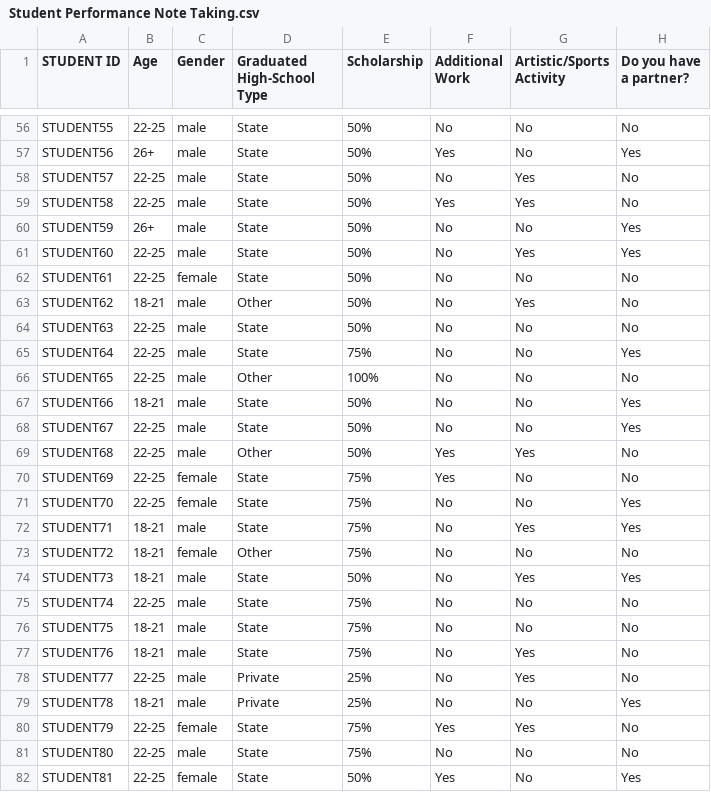
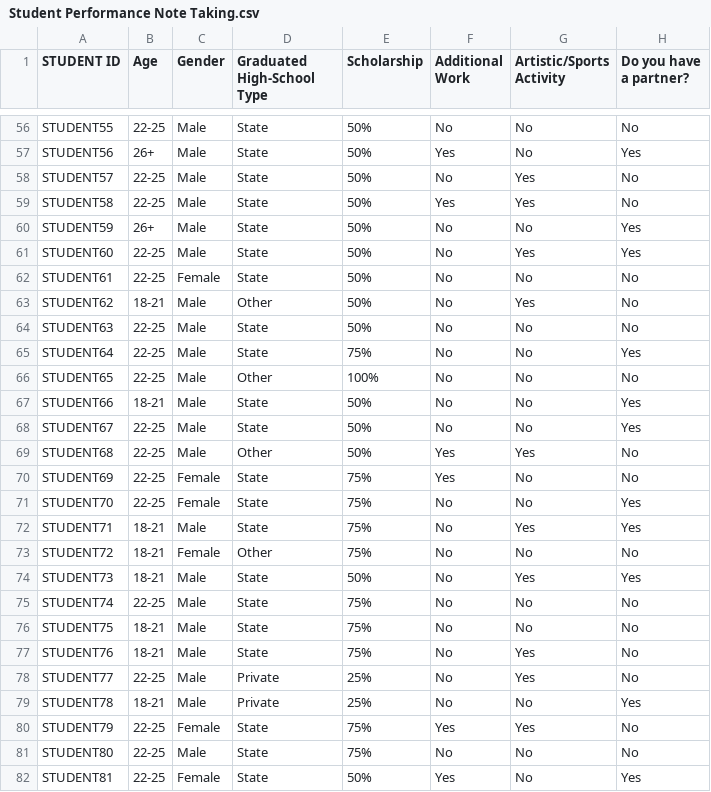
Before and after one commit to team-debsa/team-debsa.github.io, a CSV file: Student Performance Note Taking.csv, drawn as a sheet; only a part is shown, gaps mark what is left out; the diff covers the shown part only; the diff names each change by its address in the sheet, - before the commit and + after, or states it on an @@ line.

```diff
--- a/Student Performance Note Taking.csv
+++ b/Student Performance Note Taking.csv
-C56:C61 (Gender): male
+C56:C61 (Gender): Male
-C62 (Gender): female
+C62 (Gender): Female
-C63:C69 (Gender): male
+C63:C69 (Gender): Male
-C70:C71 (Gender): female
+C70:C71 (Gender): Female
-C72 (Gender): male
+C72 (Gender): Male
-C73 (Gender): female
+C73 (Gender): Female
-C74:C79 (Gender): male
+C74:C79 (Gender): Male
-C80 (Gender): female
+C80 (Gender): Female
-C81 (Gender): male
+C81 (Gender): Male
-C82 (Gender): female
+C82 (Gender): Female
```
Also changed, not shown: 118 edited cells elsewhere in this file, 3 other files.
